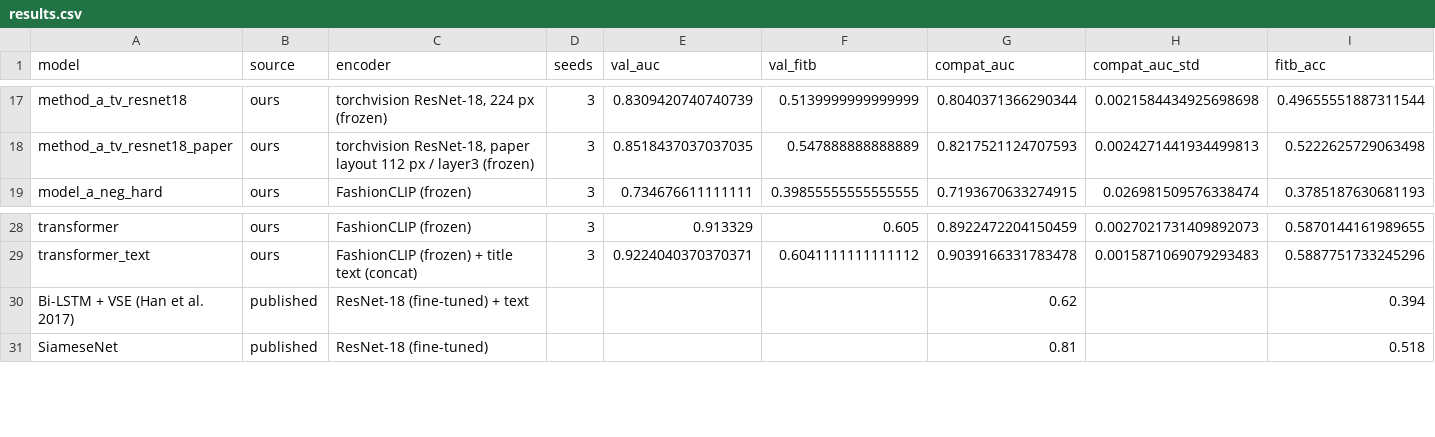
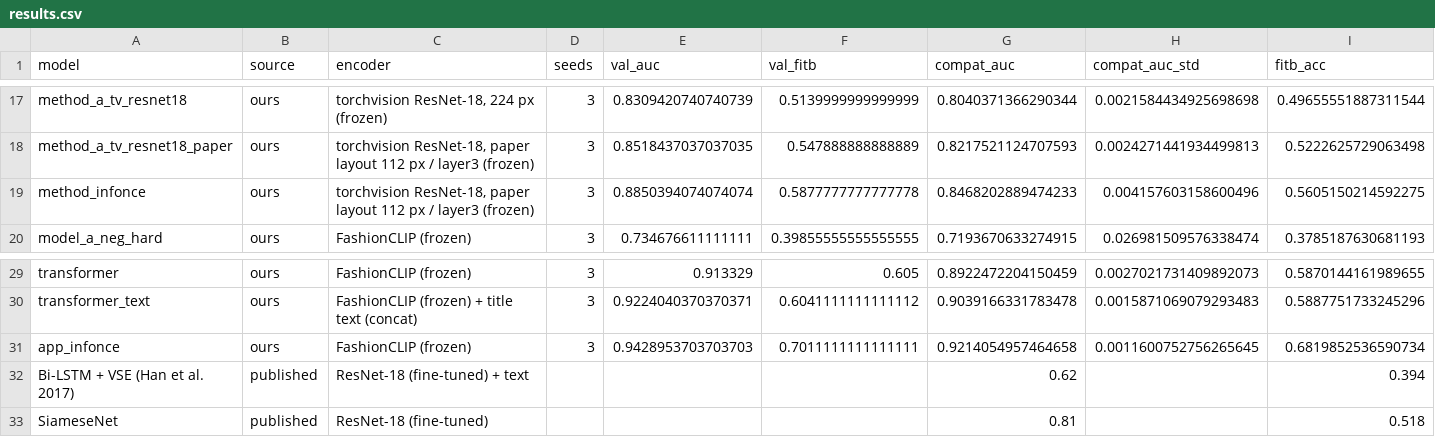
Before and after one commit to Vikhram-123/sweep, a CSV file: results/results.csv, drawn as a sheet; only a part is shown, gaps mark what is left out; rows hold the shown columns only; the diff names each change by its address in the sheet, - before the commit and + after, or states it on an @@ line.

```diff
--- a/results/results.csv
+++ b/results/results.csv
+row 19: method_infonce | ours | torchvision ResNet-18, paper layout 112 px / layer3 (frozen) | 3 | 0.8850394074074074 | 0.5877777777777778 | 0.8468202889474233 | 0.004157603158600496 | 0.5605150214592275
+row 31: app_infonce | ours | FashionCLIP (frozen) | 3 | 0.9428953703703703 | 0.7011111111111111 | 0.9214054957464658 | 0.0011600752756265645 | 0.6819852536590734
```
Also changed, not shown: 35 other files.
